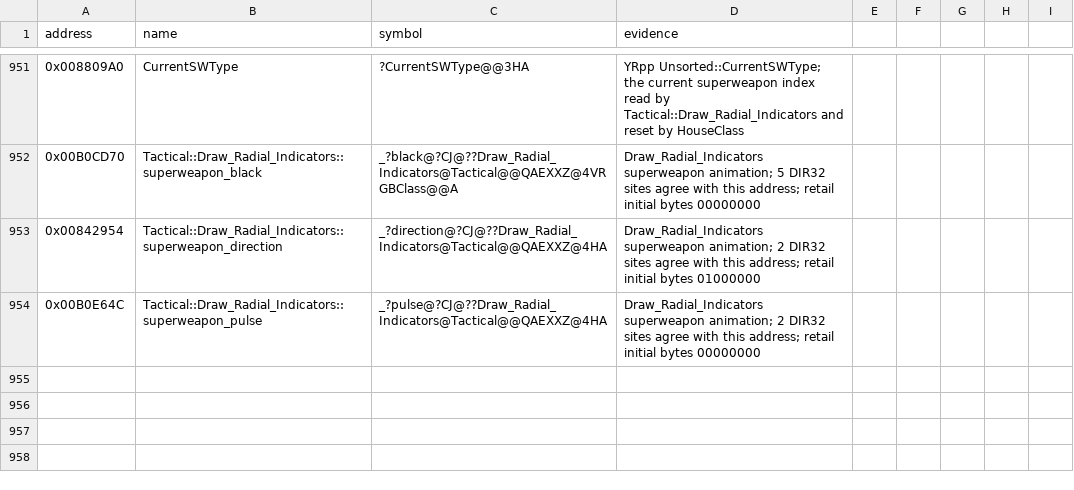
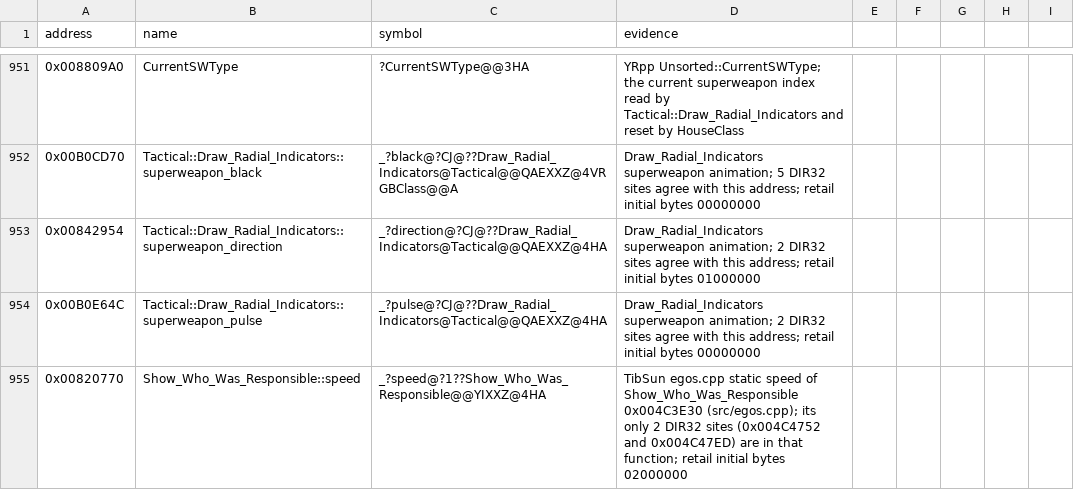
Before and after one commit to gibbo101/ra2-decomp, a CSV file: data/names.csv, drawn as a sheet; only a part is shown, gaps mark what is left out; the diff names each change by its address in the sheet, - before the commit and + after, or states it on an @@ line.

Commit message:
Land Show_Who_Was_Responsible with the fifty-fifth set's README status
Scalar colour masks removed its last blocker. The credit-label expansion stays a
file-static helper: the exe runs it inside the EgoClass constructor's argument, after the
allocation's null test, and its LoadString line sits before the function in the file.

```diff
--- a/data/names.csv
+++ b/data/names.csv
+row 955: 0x00820770 | Show_Who_Was_Responsible::speed | _?speed@?1??Show_Who_Was_Responsible@@YIXXZ@4HA | TibSun egos.cpp static speed of Show_Who_Was_Responsible 0x004C3E30 (src/egos.cpp); its only 2 DIR32 sites (0x004C4752 and 0x004C47ED) are in that function; retail initial bytes 02000000
```
Also changed, not shown: 6 other files.
